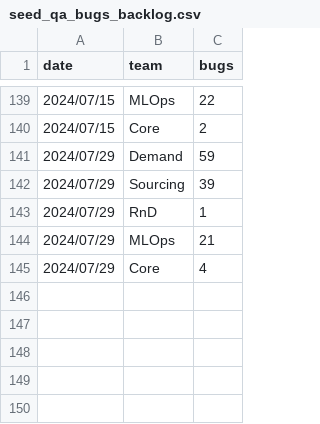
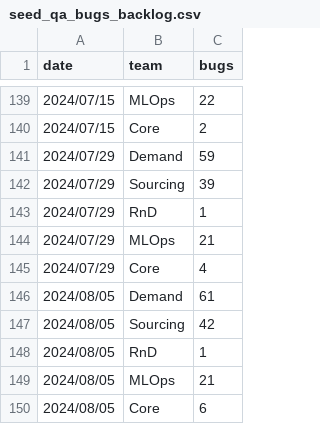
Before and after one commit to 3DHubs/dbt-core-network, a CSV file: seeds/seed_qa_bugs_backlog.csv, drawn as a sheet; only a part is shown, gaps mark what is left out; the diff names each change by its address in the sheet, - before the commit and + after, or states it on an @@ line.

Commit message:
data for 09.08 (#835)

```diff
--- a/seeds/seed_qa_bugs_backlog.csv
+++ b/seeds/seed_qa_bugs_backlog.csv
+row 146: 2024/08/05 | Demand | 61
+row 147: 2024/08/05 | Sourcing | 42
+row 148: 2024/08/05 | RnD | 1
+row 149: 2024/08/05 | MLOps | 21
+row 150: 2024/08/05 | Core | 6
```
Also changed, not shown: seeds/seed_qa_incidents.csv.
